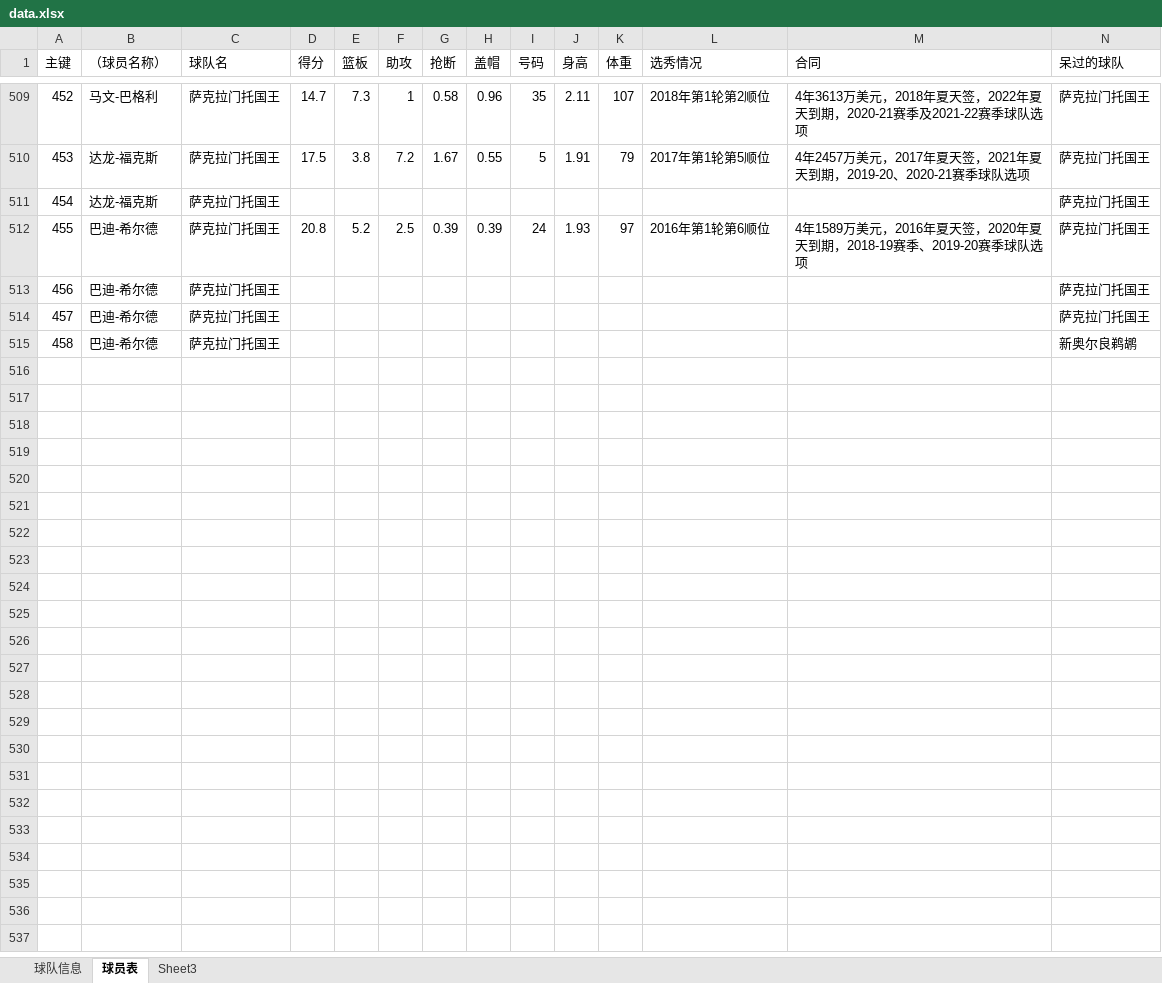
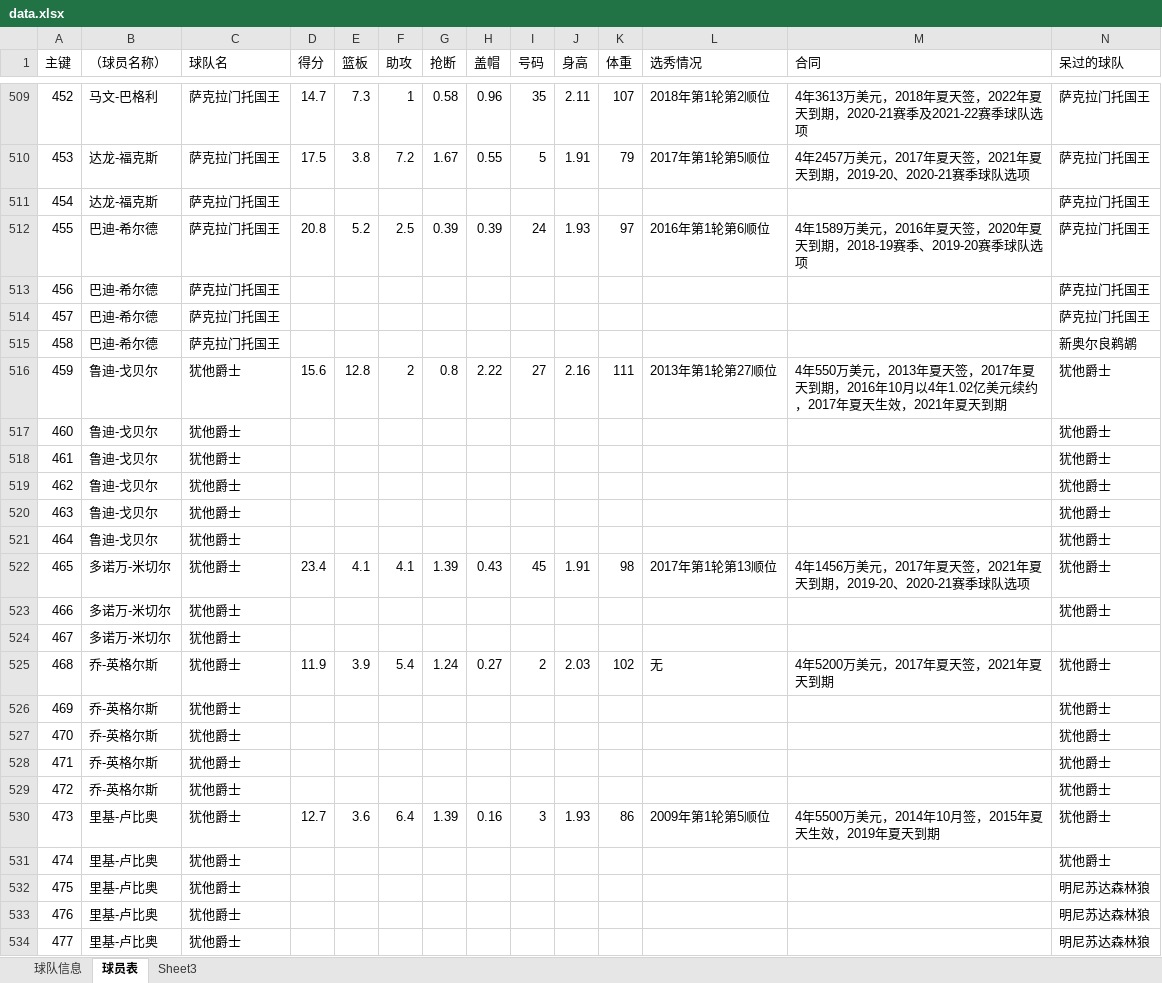
Before and after one commit to lin12345612/bishe, an Excel workbook: 网站相关/data.xlsx, sheet 球员表, drawn as a sheet; only a part is shown, gaps mark what is left out; values as stored, in another font and other column widths than the file's, no borders; rows hold the shown columns only; the diff covers the shown part only; the diff names each change by its address in the sheet, - before the commit and + after, or states it on an @@ line.

Commit message:
data-change

```diff
--- a/网站相关/data.xlsx (sheet 球员表)
+++ b/网站相关/data.xlsx (sheet 球员表)
+row 516: 459 | 鲁迪-戈贝尔 | 犹他爵士 | 15.6 | 12.8 | 2 | 0.8 | 2.22 | 27 | 2.16 | 111 | 2013年第1轮第27顺位 | 4年550万美元，2013年夏天签，2017年夏天到期，2016年10月以4年1.02亿美元续约，2017年夏天生效，2021年夏天到期 | 犹他爵士
+row 517: 460 | 鲁迪-戈贝尔 | 犹他爵士 |  |  |  |  |  |  |  |  |  |  | 犹他爵士
+row 518: 461 | 鲁迪-戈贝尔 | 犹他爵士 |  |  |  |  |  |  |  |  |  |  | 犹他爵士
+row 519: 462 | 鲁迪-戈贝尔 | 犹他爵士 |  |  |  |  |  |  |  |  |  |  | 犹他爵士
+row 520: 463 | 鲁迪-戈贝尔 | 犹他爵士 |  |  |  |  |  |  |  |  |  |  | 犹他爵士
+row 521: 464 | 鲁迪-戈贝尔 | 犹他爵士 |  |  |  |  |  |  |  |  |  |  | 犹他爵士
+row 522: 465 | 多诺万-米切尔 | 犹他爵士 | 23.4 | 4.1 | 4.1 | 1.39 | 0.43 | 45 | 1.91 | 98 | 2017年第1轮第13顺位 | 4年1456万美元，2017年夏天签，2021年夏天到期，2019-20、2020-21赛季球队选项 | 犹他爵士
+row 523: 466 | 多诺万-米切尔 | 犹他爵士 |  |  |  |  |  |  |  |  |  |  | 犹他爵士
+row 524: 467 | 多诺万-米切尔 | 犹他爵士
+row 525: 468 | 乔-英格尔斯 | 犹他爵士 | 11.9 | 3.9 | 5.4 | 1.24 | 0.27 | 2 | 2.03 | 102 | 无 | 4年5200万美元，2017年夏天签，2021年夏天到期 | 犹他爵士
+row 526: 469 | 乔-英格尔斯 | 犹他爵士 |  |  |  |  |  |  |  |  |  |  | 犹他爵士
+row 527: 470 | 乔-英格尔斯 | 犹他爵士 |  |  |  |  |  |  |  |  |  |  | 犹他爵士
+row 528: 471 | 乔-英格尔斯 | 犹他爵士 |  |  |  |  |  |  |  |  |  |  | 犹他爵士
+row 529: 472 | 乔-英格尔斯 | 犹他爵士 |  |  |  |  |  |  |  |  |  |  | 犹他爵士
+row 530: 473 | 里基-卢比奥 | 犹他爵士 | 12.7 | 3.6 | 6.4 | 1.39 | 0.16 | 3 | 1.93 | 86 | 2009年第1轮第5顺位 | 4年5500万美元，2014年10月签，2015年夏天生效，2019年夏天到期 | 犹他爵士
+row 531: 474 | 里基-卢比奥 | 犹他爵士 |  |  |  |  |  |  |  |  |  |  | 犹他爵士
+row 532: 475 | 里基-卢比奥 | 犹他爵士 |  |  |  |  |  |  |  |  |  |  | 明尼苏达森林狼
+row 533: 476 | 里基-卢比奥 | 犹他爵士 |  |  |  |  |  |  |  |  |  |  | 明尼苏达森林狼
+row 534: 477 | 里基-卢比奥 | 犹他爵士 |  |  |  |  |  |  |  |  |  |  | 明尼苏达森林狼
```
Also changed, not shown: 12 added rows elsewhere in this sheet, 5 other files.
